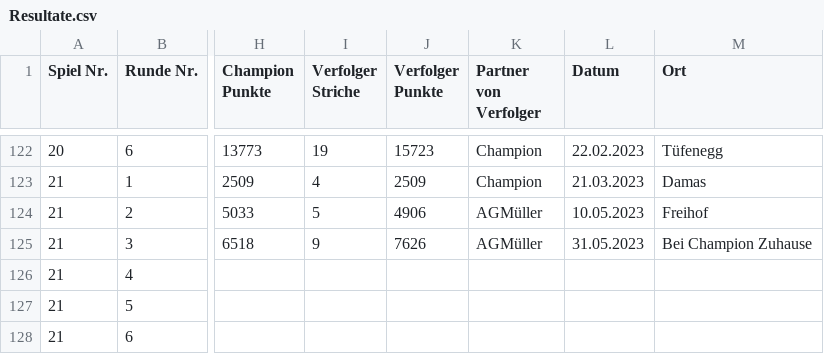
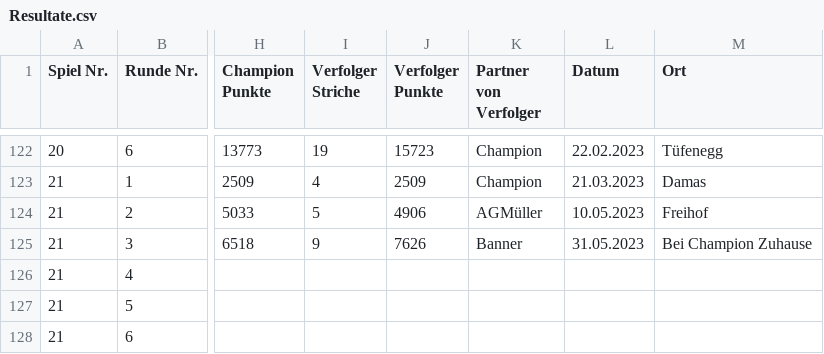
Before and after one commit to CaptainInler/chnellejasser, a CSV file: Resultate.csv, drawn as a sheet; only a part is shown, gaps mark what is left out; the diff names each change by its address in the sheet, - before the commit and + after, or states it on an @@ line.

Commit message:
Update Resultate.csv

```diff
--- a/Resultate.csv
+++ b/Resultate.csv
-K125 (Partner von Verfolger): AGMüller
+K125 (Partner von Verfolger): Banner
```
